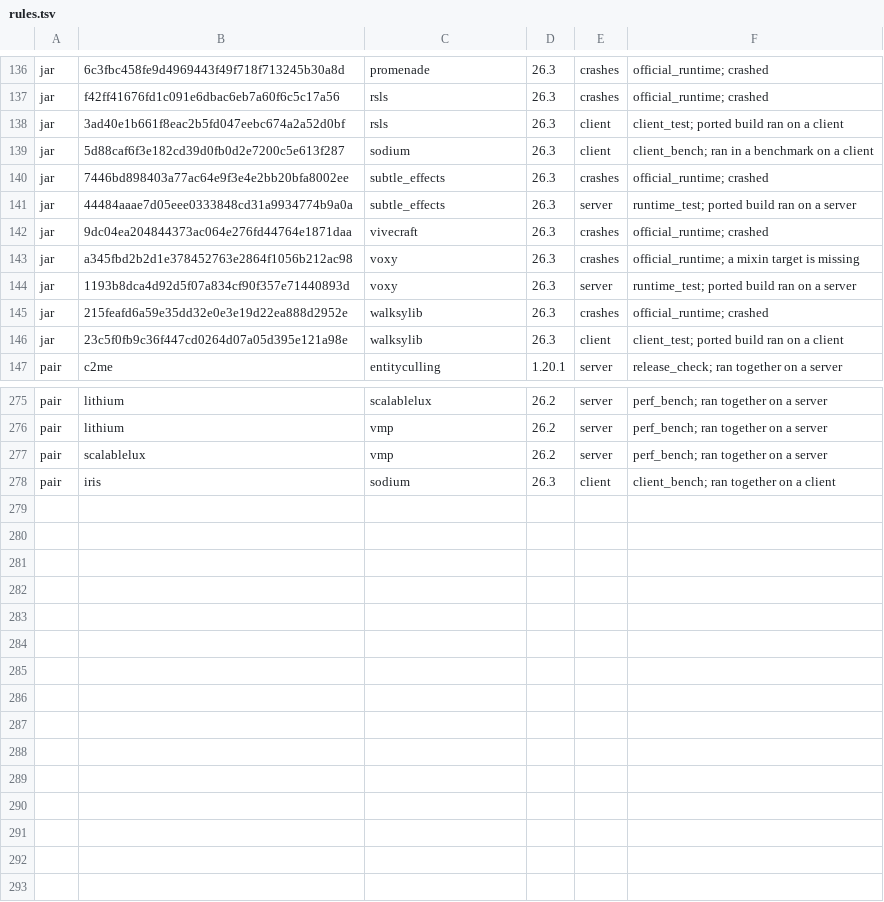
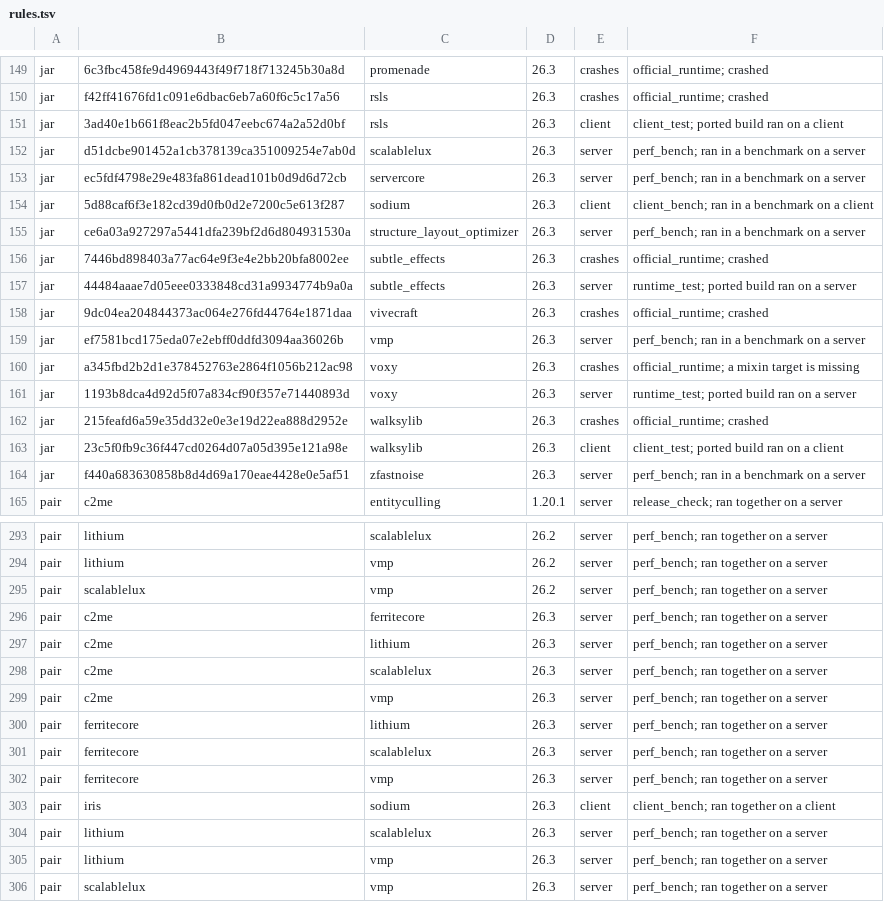
Before and after one commit to Modkeel/companion, a TSV file: game/resources/modkeel/rules.tsv, drawn as a sheet; only a part is shown, gaps mark what is left out; the diff covers the shown part only.

```diff
--- a/game/resources/modkeel/rules.tsv
+++ b/game/resources/modkeel/rules.tsv
@@ -138,3 +151,6 @@ jar	f42ff41676fd1c091e6dbac6eb7a60f6c5c17a56	rsls	26.3	crashes	official_runtime;
 jar	3ad40e1b661f8eac2b5fd047eebc674a2a52d0bf	rsls	26.3	client	client_test; ported build ran on a client
+jar	d51dcbe901452a1cb378139ca351009254e7ab0d	scalablelux	26.3	server	perf_bench; ran in a benchmark on a server
+jar	ec5fdf4798e29e483fa861dead101b0d9d6d72cb	servercore	26.3	server	perf_bench; ran in a benchmark on a server
 jar	5d88caf6f3e182cd39d0fb0d2e7200c5e613f287	sodium	26.3	client	client_bench; ran in a benchmark on a client
+jar	ce6a03a927297a5441dfa239bf2d6d804931530a	structure_layout_optimizer	26.3	server	perf_bench; ran in a benchmark on a server
 jar	7446bd898403a77ac64e9f3e4e2bb20bfa8002ee	subtle_effects	26.3	crashes	official_runtime; crashed
@@ -142,2 +158,3 @@ jar	44484aaae7d05eee0333848cd31a9934774b9a0a	subtle_effects	26.3	server	runtime_
 jar	9dc04ea204844373ac064e276fd44764e1871daa	vivecraft	26.3	crashes	official_runtime; crashed
+jar	ef7581bcd175eda07e2ebff0ddfd3094aa36026b	vmp	26.3	server	perf_bench; ran in a benchmark on a server
 jar	a345fbd2b2d1e378452763e2864f1056b212ac98	voxy	26.3	crashes	official_runtime; a mixin target is missing
@@ -146,2 +163,3 @@ jar	215feafd6a59e35dd32e0e3e19d22ea888d2952e	walksylib	26.3	crashes	official_run
 jar	23c5f0fb9c36f447cd0264d07a05d395e121a98e	walksylib	26.3	client	client_test; ported build ran on a client
+jar	f440a683630858b8d4d69a170eae4428e0e5af51	zfastnoise	26.3	server	perf_bench; ran in a benchmark on a server
 pair	c2me	entityculling	1.20.1	server	release_check; ran together on a server
@@ -277,2 +295,12 @@ pair	lithium	vmp	26.2	server	perf_bench; ran together on a server
 pair	scalablelux	vmp	26.2	server	perf_bench; ran together on a server
+pair	c2me	ferritecore	26.3	server	perf_bench; ran together on a server
+pair	c2me	lithium	26.3	server	perf_bench; ran together on a server
+pair	c2me	scalablelux	26.3	server	perf_bench; ran together on a server
+pair	c2me	vmp	26.3	server	perf_bench; ran together on a server
+pair	ferritecore	lithium	26.3	server	perf_bench; ran together on a server
+pair	ferritecore	scalablelux	26.3	server	perf_bench; ran together on a server
+pair	ferritecore	vmp	26.3	server	perf_bench; ran together on a server
 pair	iris	sodium	26.3	client	client_bench; ran together on a client
+pair	lithium	scalablelux	26.3	server	perf_bench; ran together on a server
+pair	lithium	vmp	26.3	server	perf_bench; ran together on a server
+pair	scalablelux	vmp	26.3	server	perf_bench; ran together on a server
```
Also changed, not shown: 13 added rows and 12 edited cells elsewhere in this file.
